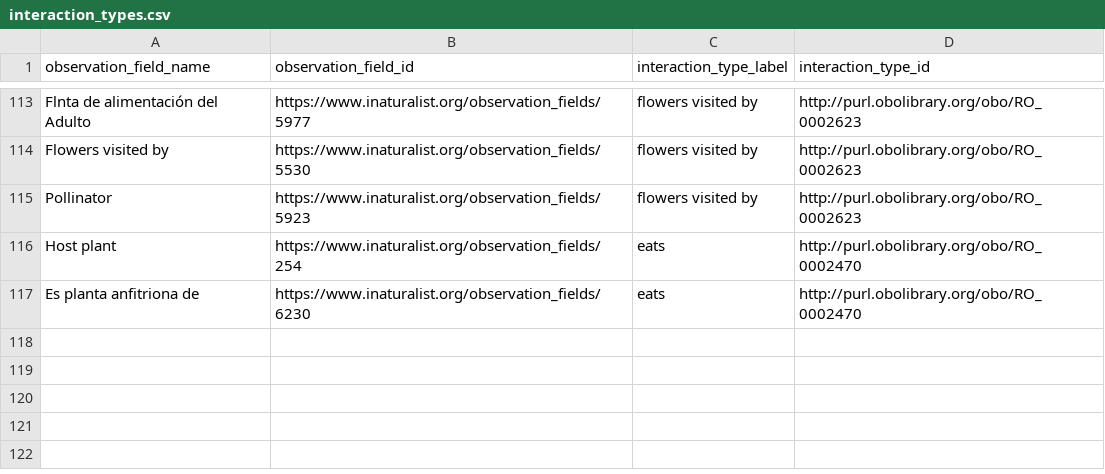
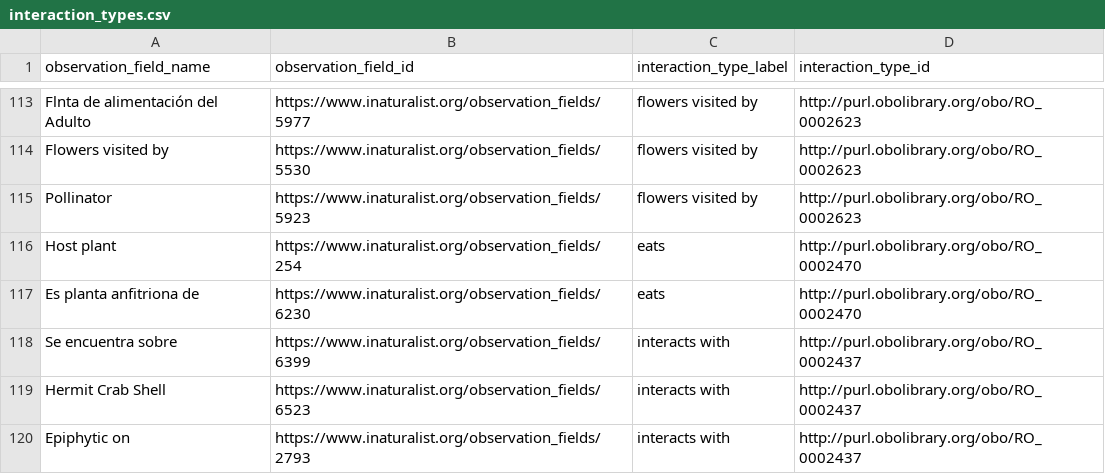
Before and after one commit to globalbioticinteractions/inaturalist, a CSV file: interaction_types.csv, drawn as a sheet; only a part is shown, gaps mark what is left out.

Commit message:
some interaction type mapping maintenance

```diff
--- a/interaction_types.csv
+++ b/interaction_types.csv
@@ -117 +117,4 @@ Host plant,https://www.inaturalist.org/observation_fields/254,eats,http://purl.o
 Es planta anfitriona de,https://www.inaturalist.org/observation_fields/6230,eats,http://purl.obolibrary.org/obo/RO_0002470
+Se encuentra sobre,https://www.inaturalist.org/observation_fields/6399,interacts with,http://purl.obolibrary.org/obo/RO_0002437
+Hermit Crab Shell,https://www.inaturalist.org/observation_fields/6523,interacts with,http://purl.obolibrary.org/obo/RO_0002437
+Epiphytic on,https://www.inaturalist.org/observation_fields/2793,interacts with,http://purl.obolibrary.org/obo/RO_0002437
```
Also changed, not shown: interaction_types_ignored.csv.
